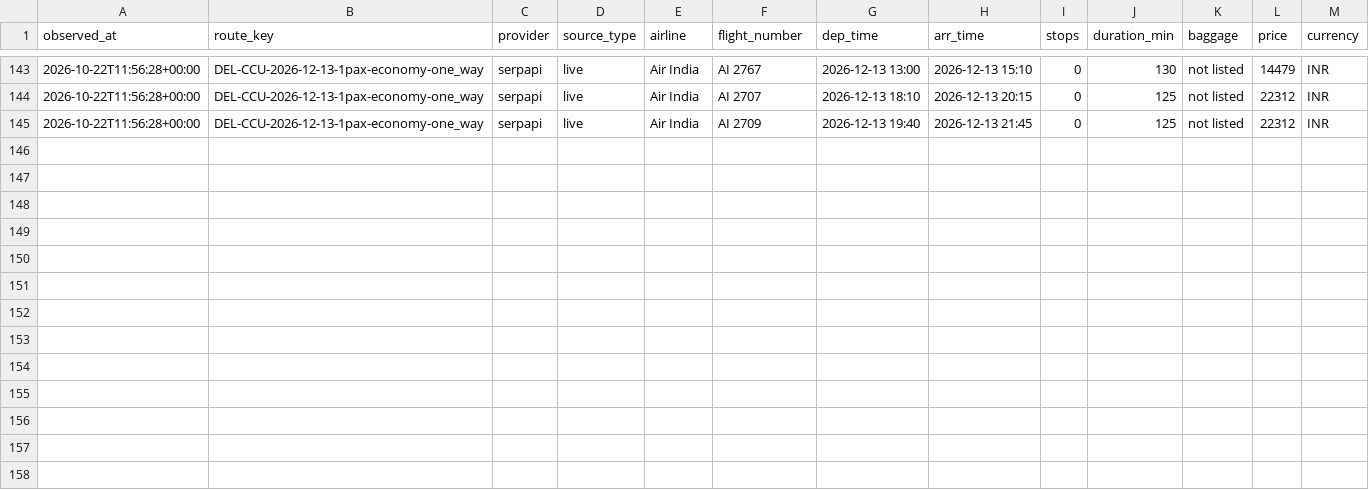
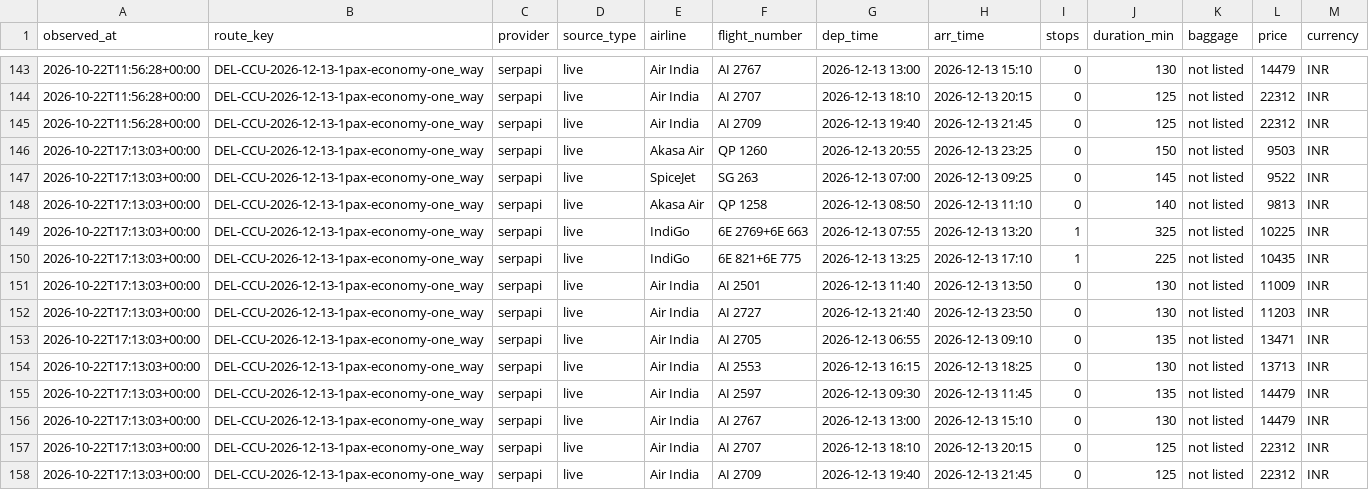
Before and after one commit to Soumyodip123/fare-tracker, a CSV file: data/history.csv, drawn as a sheet; only a part is shown, gaps mark what is left out.

Commit message:
data: update fares

```diff
--- a/data/history.csv
+++ b/data/history.csv
@@ -145 +145,14 @@ observed_at,route_key,provider,source_type,airline,flight_number,dep_time,arr_ti
 2026-10-22T11:56:28+00:00,DEL-CCU-2026-12-13-1pax-economy-one_way,serpapi,live,Air India,AI 2709,2026-12-13 19:40,2026-12-13 21:45,0,125,not listed,22312,INR
+2026-10-22T17:13:03+00:00,DEL-CCU-2026-12-13-1pax-economy-one_way,serpapi,live,Akasa Air,QP 1260,2026-12-13 20:55,2026-12-13 23:25,0,150,not listed,9503,INR
+2026-10-22T17:13:03+00:00,DEL-CCU-2026-12-13-1pax-economy-one_way,serpapi,live,SpiceJet,SG 263,2026-12-13 07:00,2026-12-13 09:25,0,145,not listed,9522,INR
+2026-10-22T17:13:03+00:00,DEL-CCU-2026-12-13-1pax-economy-one_way,serpapi,live,Akasa Air,QP 1258,2026-12-13 08:50,2026-12-13 11:10,0,140,not listed,9813,INR
+2026-10-22T17:13:03+00:00,DEL-CCU-2026-12-13-1pax-economy-one_way,serpapi,live,IndiGo,6E 2769+6E 663,2026-12-13 07:55,2026-12-13 13:20,1,325,not listed,10225,INR
+2026-10-22T17:13:03+00:00,DEL-CCU-2026-12-13-1pax-economy-one_way,serpapi,live,IndiGo,6E 821+6E 775,2026-12-13 13:25,2026-12-13 17:10,1,225,not listed,10435,INR
+2026-10-22T17:13:03+00:00,DEL-CCU-2026-12-13-1pax-economy-one_way,serpapi,live,Air India,AI 2501,2026-12-13 11:40,2026-12-13 13:50,0,130,not listed,11009,INR
+2026-10-22T17:13:03+00:00,DEL-CCU-2026-12-13-1pax-economy-one_way,serpapi,live,Air India,AI 2727,2026-12-13 21:40,2026-12-13 23:50,0,130,not listed,11203,INR
+2026-10-22T17:13:03+00:00,DEL-CCU-2026-12-13-1pax-economy-one_way,serpapi,live,Air India,AI 2705,2026-12-13 06:55,2026-12-13 09:10,0,135,not listed,13471,INR
+2026-10-22T17:13:03+00:00,DEL-CCU-2026-12-13-1pax-economy-one_way,serpapi,live,Air India,AI 2553,2026-12-13 16:15,2026-12-13 18:25,0,130,not listed,13713,INR
+2026-10-22T17:13:03+00:00,DEL-CCU-2026-12-13-1pax-economy-one_way,serpapi,live,Air India,AI 2597,2026-12-13 09:30,2026-12-13 11:45,0,135,not listed,14479,INR
+2026-10-22T17:13:03+00:00,DEL-CCU-2026-12-13-1pax-economy-one_way,serpapi,live,Air India,AI 2767,2026-12-13 13:00,2026-12-13 15:10,0,130,not listed,14479,INR
+2026-10-22T17:13:03+00:00,DEL-CCU-2026-12-13-1pax-economy-one_way,serpapi,live,Air India,AI 2707,2026-12-13 18:10,2026-12-13 20:15,0,125,not listed,22312,INR
+2026-10-22T17:13:03+00:00,DEL-CCU-2026-12-13-1pax-economy-one_way,serpapi,live,Air India,AI 2709,2026-12-13 19:40,2026-12-13 21:45,0,125,not listed,22312,INR
```
Also changed, not shown: 3 other files.
